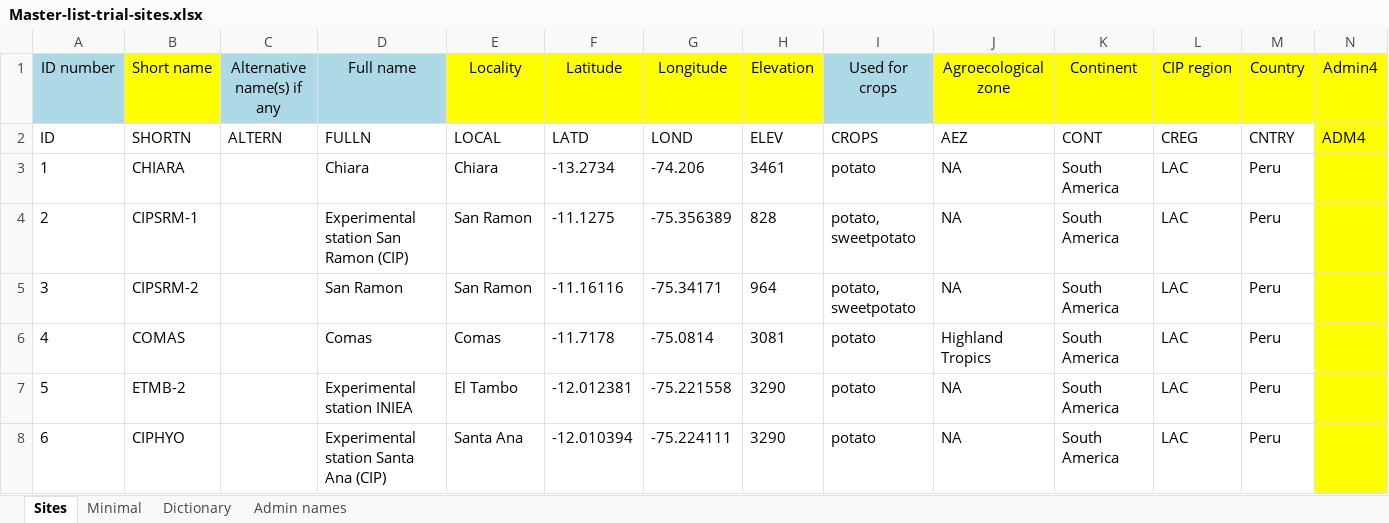
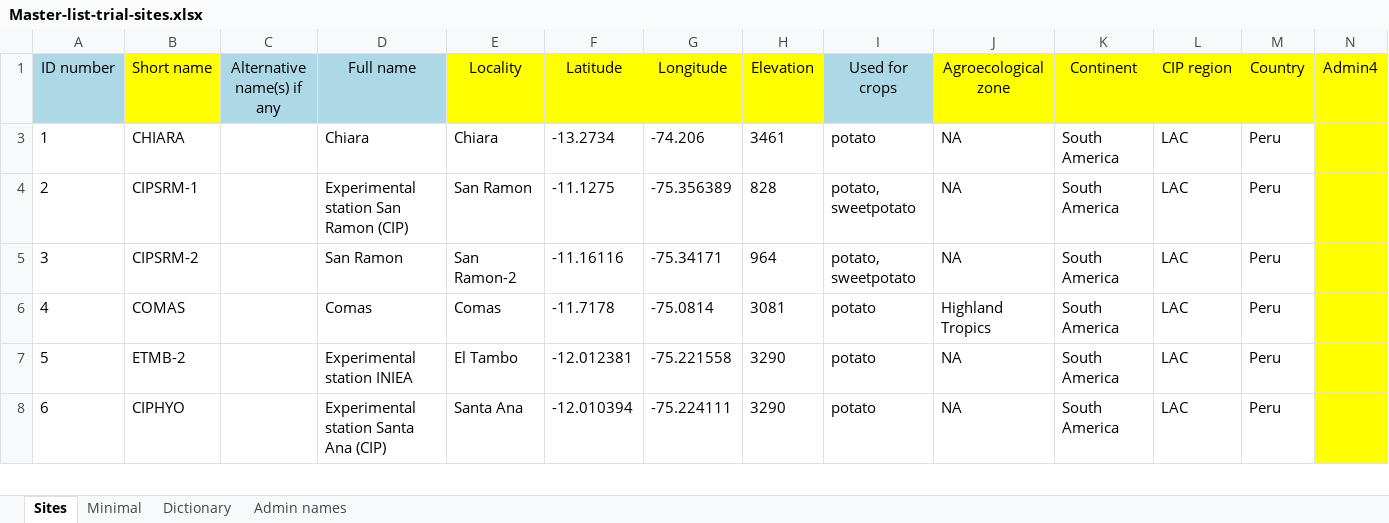
Before and after one commit to c5sire/hidap, an Excel workbook: inst/hidap/sites/Master-list-trial-sites.xlsx, sheet Sites, drawn as a sheet; only a part is shown; values as stored, in another font and other column widths than the file's, no borders; rows hold the shown columns only; the diff covers the shown part only; the diff names each change by its address in the sheet, - before the commit and + after, or states it on an @@ line.

Commit message:
updateSelectInput added for localities reading an excel file

```diff
--- a/inst/hidap/sites/Master-list-trial-sites.xlsx (sheet Sites)
+++ b/inst/hidap/sites/Master-list-trial-sites.xlsx (sheet Sites)
@@ row 2 hidden: ID | SHORTN | ALTERN | FULLN | LOCAL | LATD | LOND | ELEV | CROPS | AEZ | CONT | CREG | CNTRY | ADM4 @@
-E5 (Locality): San Ramon
+E5 (Locality): San Ramon-2
```
Also changed, not shown: 1 removed row and 92 hidden or unhidden rows elsewhere in this sheet, 12 other files.
